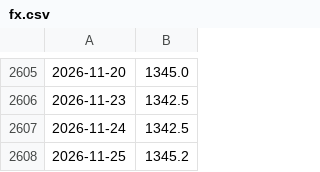
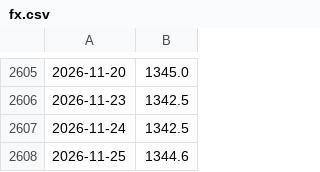
Before and after one commit to woomyongkyun/fear-index, a CSV file: data/fx.csv, drawn as a sheet; only a part is shown, gaps mark what is left out.

```diff
--- a/data/fx.csv
+++ b/data/fx.csv
@@ -2607,2 +2607,2 @@
 2026-11-24,1342.5
-2026-11-25,1345.2
+2026-11-25,1344.6
```
Also changed, not shown: data/index.csv, data/raw.csv, 1 other file.
